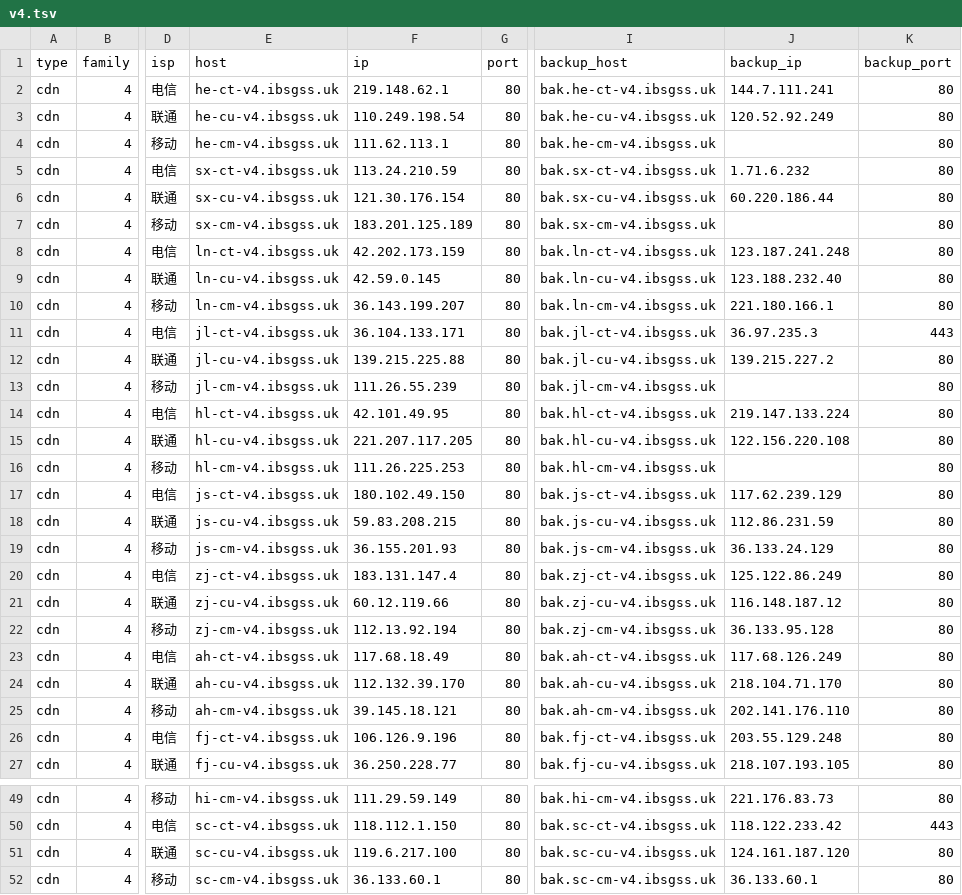
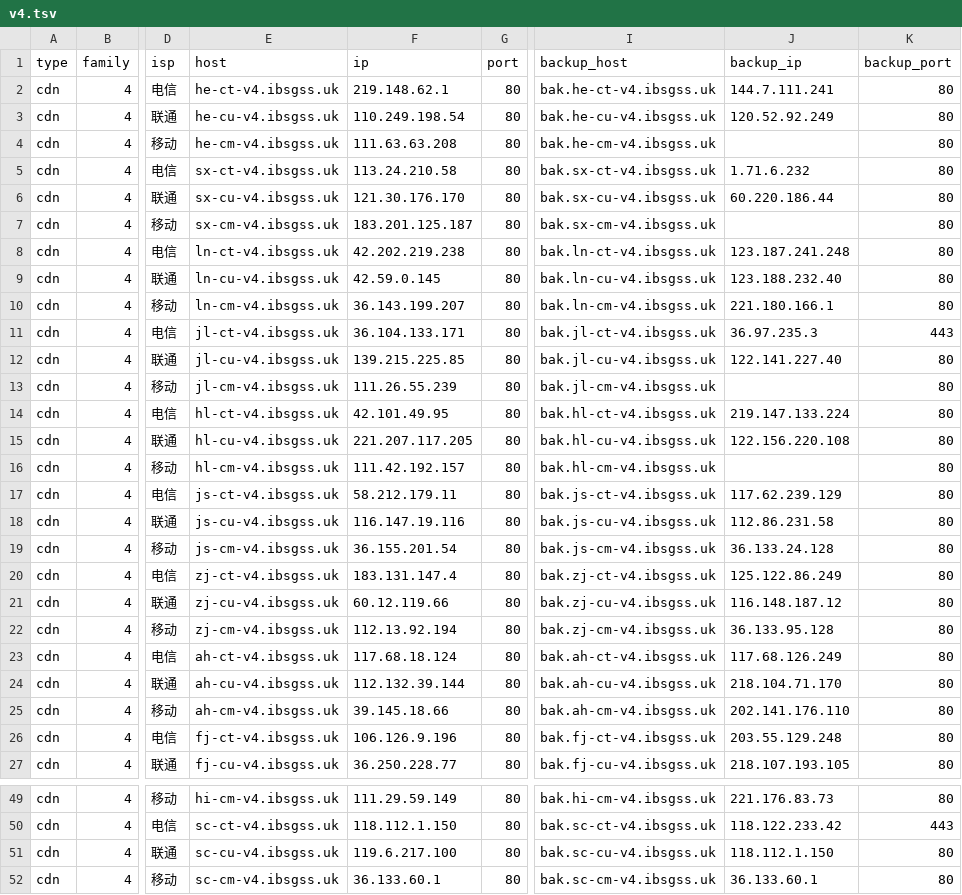
Before and after one commit to Tozward/TcpQuality, a TSV file: nodes/v4.tsv, drawn as a sheet; only a part is shown, gaps mark what is left out; the diff covers the shown part only; the diff names each change by its address in the sheet, - before the commit and + after, or states it on an @@ line.

```diff
--- a/nodes/v4.tsv
+++ b/nodes/v4.tsv
-F4 (ip): 111.62.113.1
+F4 (ip): 111.63.63.208
-F5 (ip): 113.24.210.59
+F5 (ip): 113.24.210.58
-F6 (ip): 121.30.176.154
+F6 (ip): 121.30.176.170
-F7 (ip): 183.201.125.189
+F7 (ip): 183.201.125.187
-F8 (ip): 42.202.173.159
+F8 (ip): 42.202.219.238
-F12 (ip): 139.215.225.88
+F12 (ip): 139.215.225.85
-J12 (backup_ip): 139.215.227.2
+J12 (backup_ip): 122.141.227.40
-F16 (ip): 111.26.225.253
+F16 (ip): 111.42.192.157
-F17 (ip): 180.102.49.150
+F17 (ip): 58.212.179.11
-F18 (ip): 59.83.208.215
+F18 (ip): 116.147.19.116
-J18 (backup_ip): 112.86.231.59
+J18 (backup_ip): 112.86.231.58
-F19 (ip): 36.155.201.93
+F19 (ip): 36.155.201.54
-J19 (backup_ip): 36.133.24.129
+J19 (backup_ip): 36.133.24.128
-F23 (ip): 117.68.18.49
+F23 (ip): 117.68.18.124
-F24 (ip): 112.132.39.170
+F24 (ip): 112.132.39.144
-F25 (ip): 39.145.18.121
+F25 (ip): 39.145.18.66
-J51 (backup_ip): 124.161.187.120
+J51 (backup_ip): 118.112.1.150
```
Also changed, not shown: 23 edited cells elsewhere in this file, nodes/all.tsv, nodes/cdn.tsv, 4 other files.
